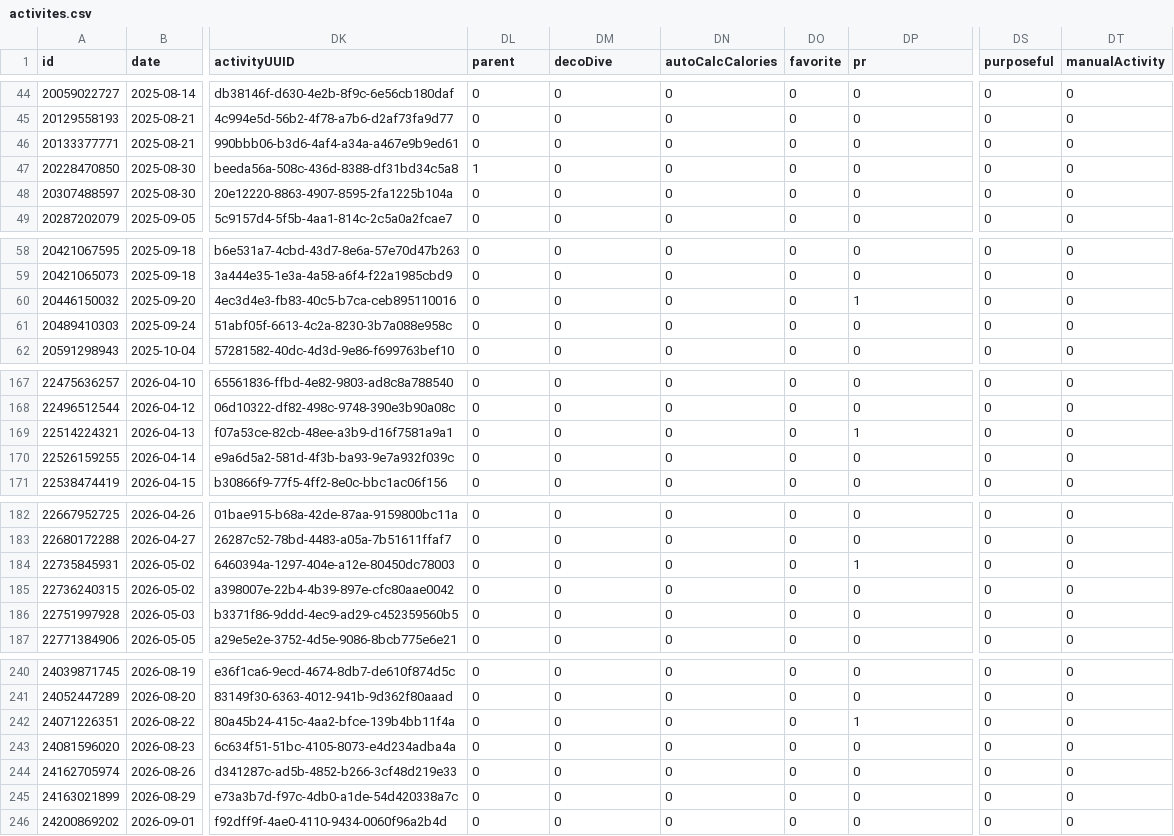
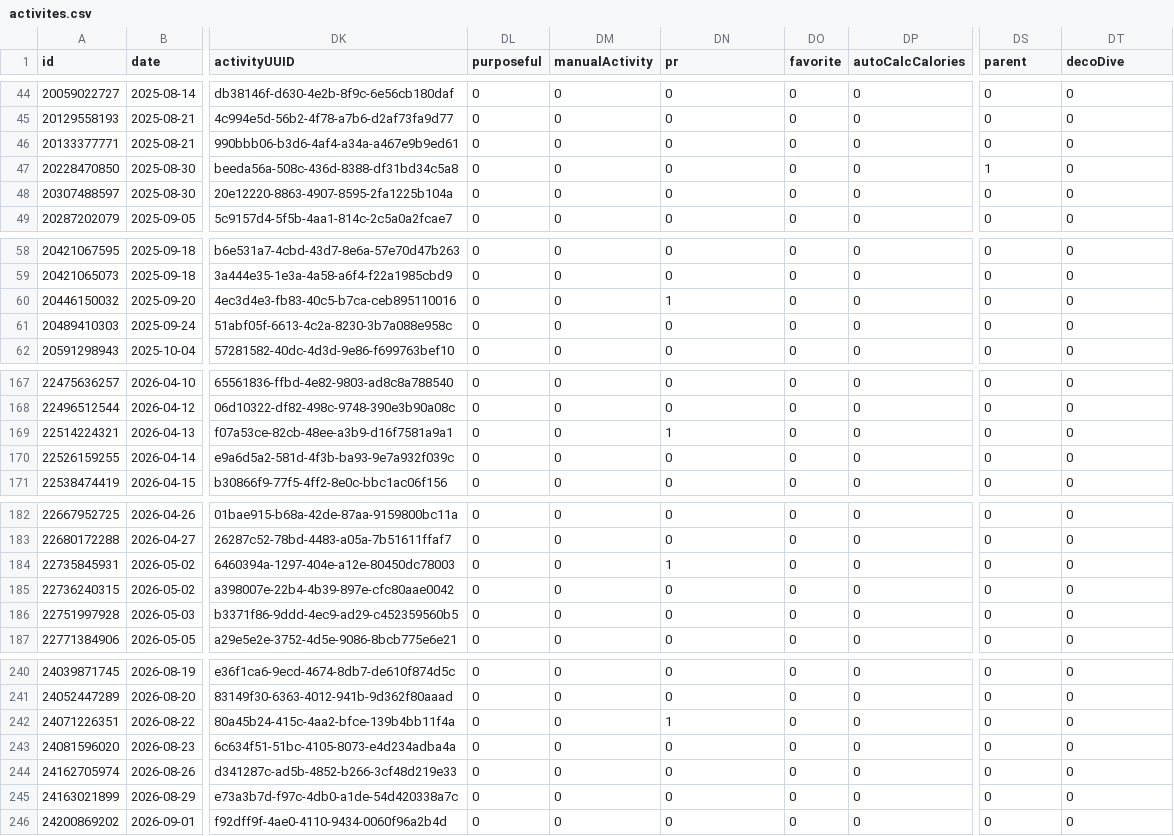
Before and after one commit to nicolasmahut-ui/garmin-data-frere, a CSV file: activites.csv, drawn as a sheet; only a part is shown, gaps mark what is left out; the diff covers the shown part only; the diff names each change by its address in the sheet, - before the commit and + after, or states it on an @@ line.

```diff
--- a/activites.csv
+++ b/activites.csv
-DL1: parent
+DL1: purposeful
-DM1: decoDive
+DM1: manualActivity
-DN1: autoCalcCalories
+DN1: pr
-DP1: pr
+DP1: autoCalcCalories
-DS1: purposeful
+DS1: parent
-DT1: manualActivity
+DT1: decoDive
-DL47 (purposeful): 1
+DL47 (purposeful): 0
-DS47 (parent): 0
+DS47 (parent): 1
-DN60 (pr): 0
+DN60 (pr): 1
-DP60 (autoCalcCalories): 1
+DP60 (autoCalcCalories): 0
-DN169 (pr): 0
+DN169 (pr): 1
-DP169 (autoCalcCalories): 1
+DP169 (autoCalcCalories): 0
-DN184 (pr): 0
+DN184 (pr): 1
-DP184 (autoCalcCalories): 1
+DP184 (autoCalcCalories): 0
-DN242 (pr): 0
+DN242 (pr): 1
-DP242 (autoCalcCalories): 1
+DP242 (autoCalcCalories): 0
```
Also changed, not shown: 16 edited cells elsewhere in this file.
